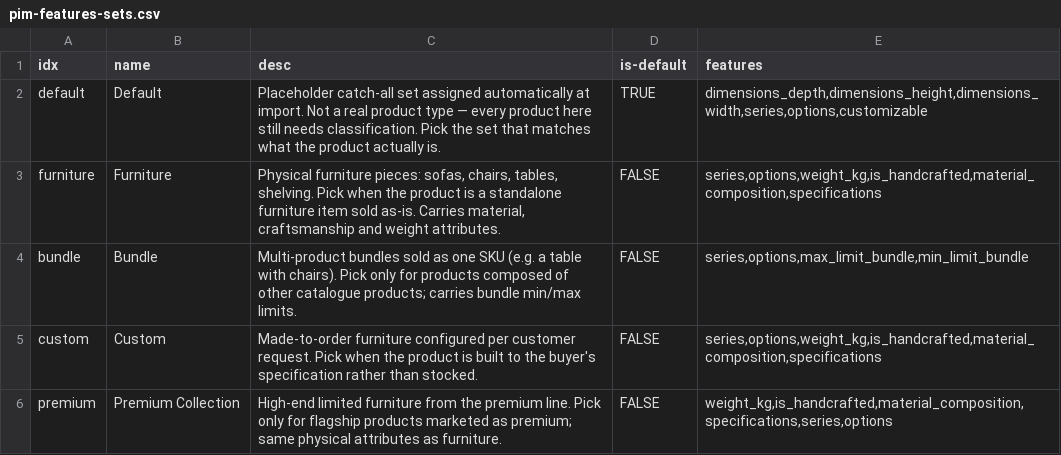
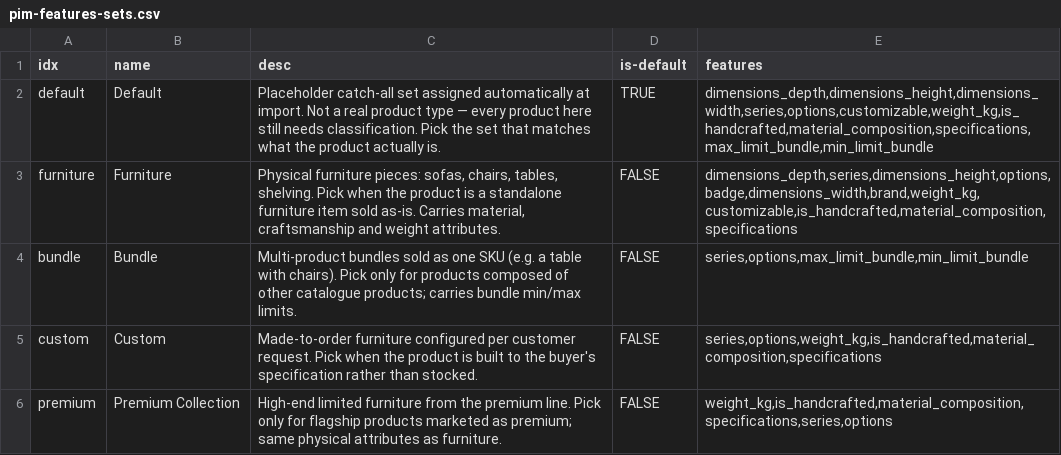
Before and after one commit to entirius/entirius-test-package-emporium, a CSV file: package/volkanos-config/pim-features-sets.csv, drawn as a sheet.

```diff
--- a/package/volkanos-config/pim-features-sets.csv
+++ b/package/volkanos-config/pim-features-sets.csv
@@ -1,4 +1,4 @@
 idx,name,desc,is-default,features
-default,Default,"Placeholder catch-all set assigned automatically at import. Not a real product type — every product here still needs classification. Pick the set that matches what the product actually is.",TRUE,"dimensions_depth,dimensions_height,dimensions_width,series,options,customizable"
-furniture,Furniture,"Physical furniture pieces: sofas, chairs, tables, shelving. Pick when the product is a standalone furniture item sold as-is. Carries material, craftsmanship and weight attributes.",FALSE,"series,options,weight_kg,is_handcrafted,material_composition,specifications"
+default,Default,"Placeholder catch-all set assigned automatically at import. Not a real product type — every product here still needs classification. Pick the set that matches what the product actually is.",TRUE,"dimensions_depth,dimensions_height,dimensions_width,series,options,customizable,weight_kg,is_handcrafted,material_composition,specifications,max_limit_bundle,min_limit_bundle"
+furniture,Furniture,"Physical furniture pieces: sofas, chairs, tables, shelving. Pick when the product is a standalone furniture item sold as-is. Carries material, craftsmanship and weight attributes.",FALSE,"dimensions_depth,series,dimensions_height,options,badge,dimensions_width,brand,weight_kg,customizable,is_handcrafted,material_composition,specifications"
 bundle,Bundle,"Multi-product bundles sold as one SKU (e.g. a table with chairs). Pick only for products composed of other catalogue products; carries bundle min/max limits.",FALSE,"series,options,max_limit_bundle,min_limit_bundle"
```
Also changed, not shown: package/volkanos-config/pim-feature-position-in-features-sets.csv, package/volkanos-config/pim-features.csv, 6 other files.
